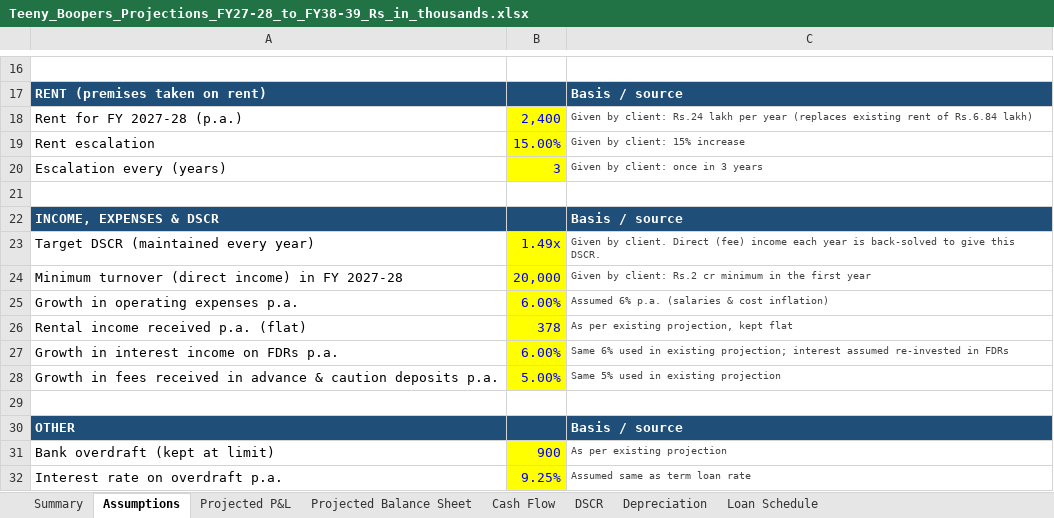
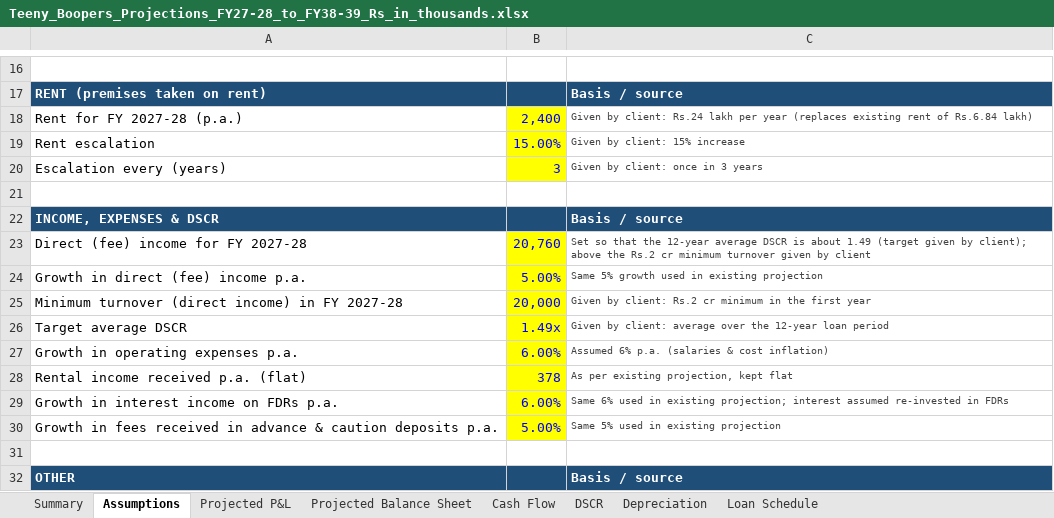
Before and after one commit to bvrauditteam/bvrauditteam.github.io, an Excel workbook: projections/Teeny_Boopers_Projections_FY27-28_to_FY38-39_Rs_in_thousands.xlsx, sheet Assumptions, drawn as a sheet; only a part is shown, gaps mark what is left out; the shorter side is filled out with more unchanged rows; values as stored, in another font and other column widths than the file's, no borders; removed rows and columns are numbered as before the commit, all else as after; the diff names each change by its address in the sheet, - before the commit and + after, or states it on an @@ line.

```diff
--- a/projections/Teeny_Boopers_Projections_FY27-28_to_FY38-39_Rs_in_thousands.xlsx (sheet Assumptions)
+++ b/projections/Teeny_Boopers_Projections_FY27-28_to_FY38-39_Rs_in_thousands.xlsx (sheet Assumptions)
-row 23: Target DSCR (maintained every year) | 1.49x | Given by client. Direct (fee) income each year is back-solved to give this DSCR.
+row 23: Direct (fee) income for FY 2027-28 | 20,760 | Set so that the 12-year average DSCR is about 1.49 (target given by client); above the Rs.2 cr minimum turnover given by client
+row 24: Growth in direct (fee) income p.a. | 5.00% | Same 5% growth used in existing projection
+row 26: Target average DSCR | 1.49x | Given by client: average over the 12-year loan period
```
Also changed, not shown: sheet Projected P&L, sheet Cash Flow, sheet Summary, sheet Projected Balance Sheet, sheet DSCR, formulas that keep their value, projections/Teeny_Boopers_Projections_FY27-28_to_FY38-39.xlsx.
